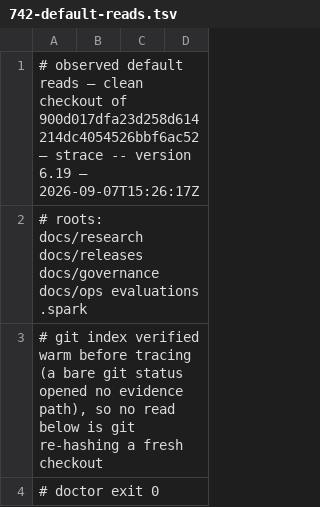
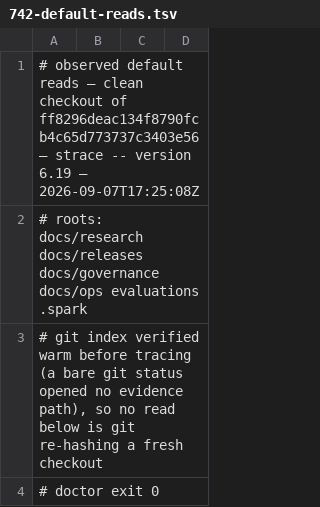
Before and after one commit to jwogrady/spark, a TSV file: docs/research/v0.23-cleanup/742-default-reads.tsv, drawn as a sheet; only a part is shown.

```diff
--- a/docs/research/v0.23-cleanup/742-default-reads.tsv
+++ b/docs/research/v0.23-cleanup/742-default-reads.tsv
@@ -1,2 +1,2 @@
-# observed default reads — clean checkout of 900d017dfa23d258d614214dc4054526bbf6ac52 — strace -- version 6.19 — 2026-09-07T15:26:17Z
+# observed default reads — clean checkout of ff8296deac134f8790fcb4c65d773737c3403e56 — strace -- version 6.19 — 2026-09-07T17:25:08Z
 # roots: docs/research docs/releases docs/governance docs/ops evaluations .spark
```
Also changed, not shown: docs/ops/evidence-index.tsv, 3 other files.
